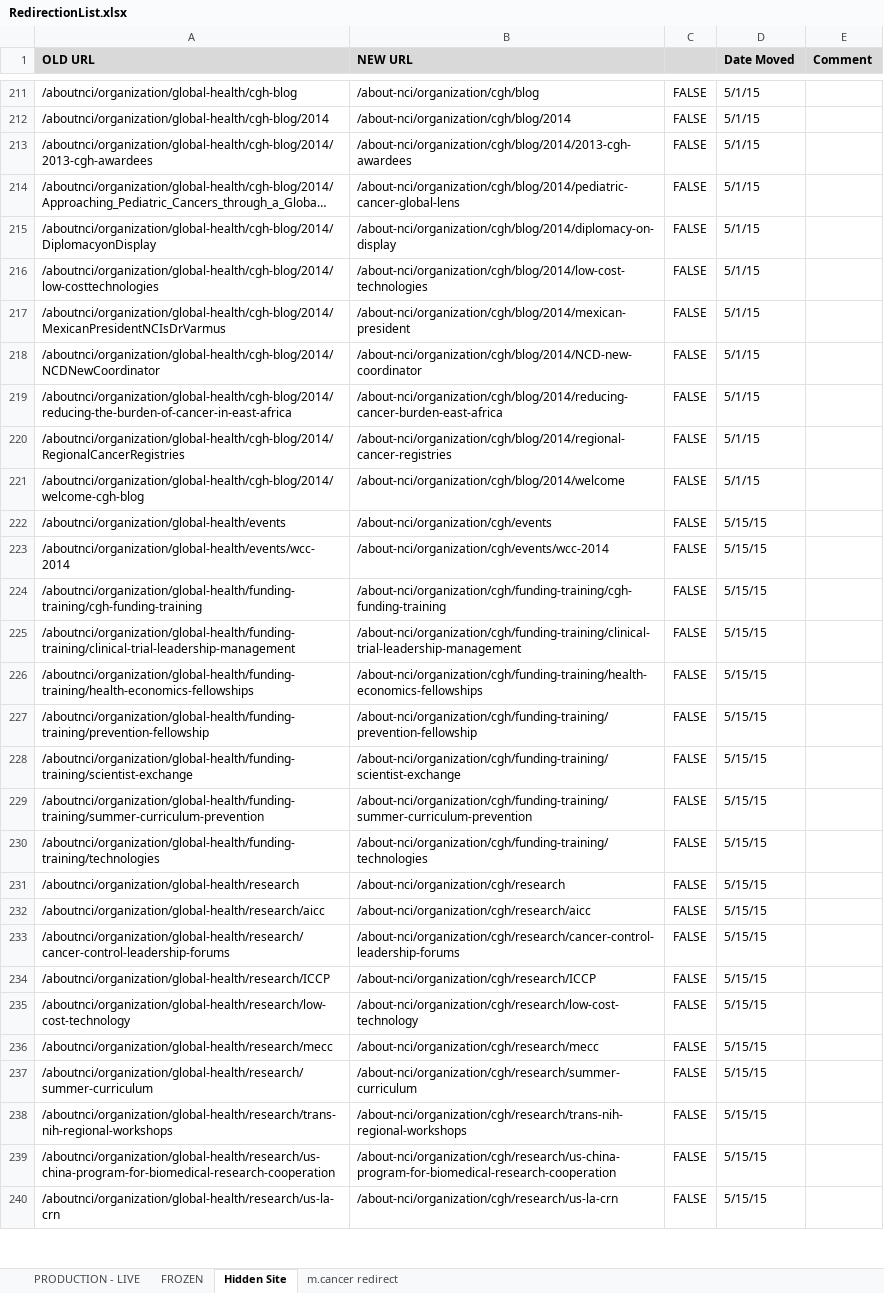
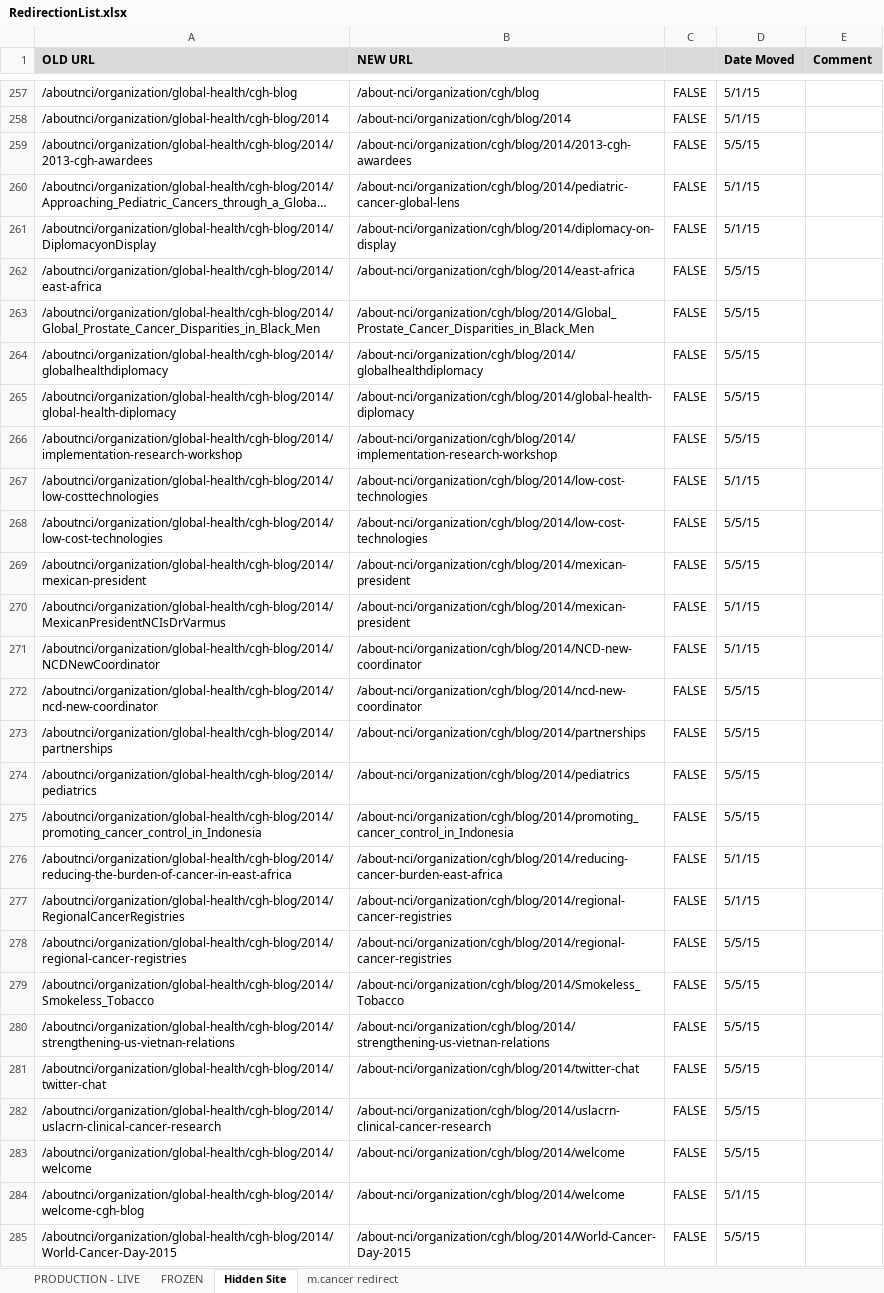
Before and after one commit to NCIOCPL/wcms-content, an Excel workbook: RedirectionList.xlsx, sheet Hidden Site, drawn as a sheet; only a part is shown, gaps mark what is left out; the shorter side is filled out with more unchanged rows; long unchanged cells end in …; values as stored, in another font and other column widths than the file's, no borders; conditional formats not drawn; addresses are those after the commit; the diff covers the shown part only; the diff names each change by its address in the sheet, - before the commit and + after, or states it on an @@ line.

```diff
--- a/RedirectionList.xlsx (sheet Hidden Site)
+++ b/RedirectionList.xlsx (sheet Hidden Site)
-D259 (Date Moved): 5/1/15
+D259 (Date Moved): 5/5/15
+row 262: /aboutnci/organization/global-health/cgh-blog/2014/east-africa | /about-nci/organization/cgh/blog/2014/east-africa | FALSE | 5/5/15
+row 263: /aboutnci/organization/global-health/cgh-blog/2014/Global_Prostate_Cancer_Disparities_in_Black_Men | /about-nci/organization/cgh/blog/2014/Global_Prostate_Cancer_Disparities_in_Black_Men | FALSE | 5/5/15
+row 264: /aboutnci/organization/global-health/cgh-blog/2014/globalhealthdiplomacy | /about-nci/organization/cgh/blog/2014/globalhealthdiplomacy | FALSE | 5/5/15
+row 265: /aboutnci/organization/global-health/cgh-blog/2014/global-health-diplomacy | /about-nci/organization/cgh/blog/2014/global-health-diplomacy | FALSE | 5/5/15
+row 266: /aboutnci/organization/global-health/cgh-blog/2014/implementation-research-workshop | /about-nci/organization/cgh/blog/2014/implementation-research-workshop | FALSE | 5/5/15
+row 268: /aboutnci/organization/global-health/cgh-blog/2014/low-cost-technologies | /about-nci/organization/cgh/blog/2014/low-cost-technologies | FALSE | 5/5/15
+row 269: /aboutnci/organization/global-health/cgh-blog/2014/mexican-president | /about-nci/organization/cgh/blog/2014/mexican-president | FALSE | 5/5/15
+row 272: /aboutnci/organization/global-health/cgh-blog/2014/ncd-new-coordinator | /about-nci/organization/cgh/blog/2014/ncd-new-coordinator | FALSE | 5/5/15
+row 273: /aboutnci/organization/global-health/cgh-blog/2014/partnerships | /about-nci/organization/cgh/blog/2014/partnerships | FALSE | 5/5/15
+row 274: /aboutnci/organization/global-health/cgh-blog/2014/pediatrics | /about-nci/organization/cgh/blog/2014/pediatrics | FALSE | 5/5/15
+row 275: /aboutnci/organization/global-health/cgh-blog/2014/promoting_cancer_control_in_Indonesia | /about-nci/organization/cgh/blog/2014/promoting_cancer_control_in_Indonesia | FALSE | 5/5/15
+row 278: /aboutnci/organization/global-health/cgh-blog/2014/regional-cancer-registries | /about-nci/organization/cgh/blog/2014/regional-cancer-registries | FALSE | 5/5/15
+row 279: /aboutnci/organization/global-health/cgh-blog/2014/Smokeless_Tobacco | /about-nci/organization/cgh/blog/2014/Smokeless_Tobacco | FALSE | 5/5/15
+row 280: /aboutnci/organization/global-health/cgh-blog/2014/strengthening-us-vietnan-relations | /about-nci/organization/cgh/blog/2014/strengthening-us-vietnan-relations | FALSE | 5/5/15
+row 281: /aboutnci/organization/global-health/cgh-blog/2014/twitter-chat | /about-nci/organization/cgh/blog/2014/twitter-chat | FALSE | 5/5/15
+row 282: /aboutnci/organization/global-health/cgh-blog/2014/uslacrn-clinical-cancer-research | /about-nci/organization/cgh/blog/2014/uslacrn-clinical-cancer-research | FALSE | 5/5/15
+row 283: /aboutnci/organization/global-health/cgh-blog/2014/welcome | /about-nci/organization/cgh/blog/2014/welcome | FALSE | 5/5/15
+row 285: /aboutnci/organization/global-health/cgh-blog/2014/World-Cancer-Day-2015 | /about-nci/organization/cgh/blog/2014/World-Cancer-Day-2015 | FALSE | 5/5/15
```
Also changed, not shown: 71 added rows, 8 moved rows, 21 edited cells and cell formats elsewhere in this sheet, formulas that keep their value, 1 other file.
